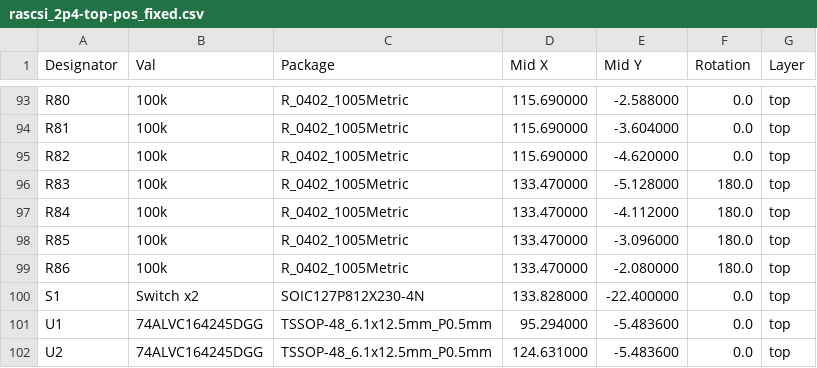
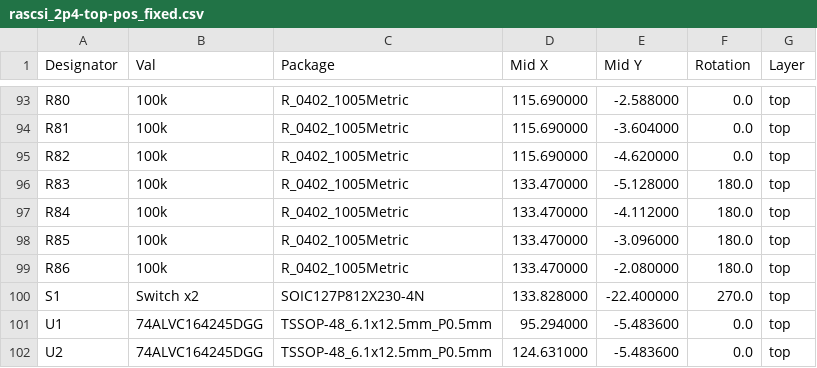
Before and after one commit to nospam2000/RASCSI, a CSV file: hw/rascsi_2p4/assembly/rascsi_2p4-top-pos_fixed.csv, drawn as a sheet; only a part is shown, gaps mark what is left out.

Commit message:
fixed rotation of S1

```diff
--- a/hw/rascsi_2p4/assembly/rascsi_2p4-top-pos_fixed.csv
+++ b/hw/rascsi_2p4/assembly/rascsi_2p4-top-pos_fixed.csv
@@ -99,3 +99,3 @@ R85,100k,R_0402_1005Metric,133.470000,-3.096000,180.0,top
 R86,100k,R_0402_1005Metric,133.470000,-2.080000,180.0,top
-S1,Switch x2,SOIC127P812X230-4N,133.828000,-22.400000,0.0,top
+S1,Switch x2,SOIC127P812X230-4N,133.828000,-22.400000,270.0,top
 U1,74ALVC164245DGG,TSSOP-48_6.1x12.5mm_P0.5mm,95.294000,-5.483600,0.0,top
```
Also changed, not shown: 1 other file.
